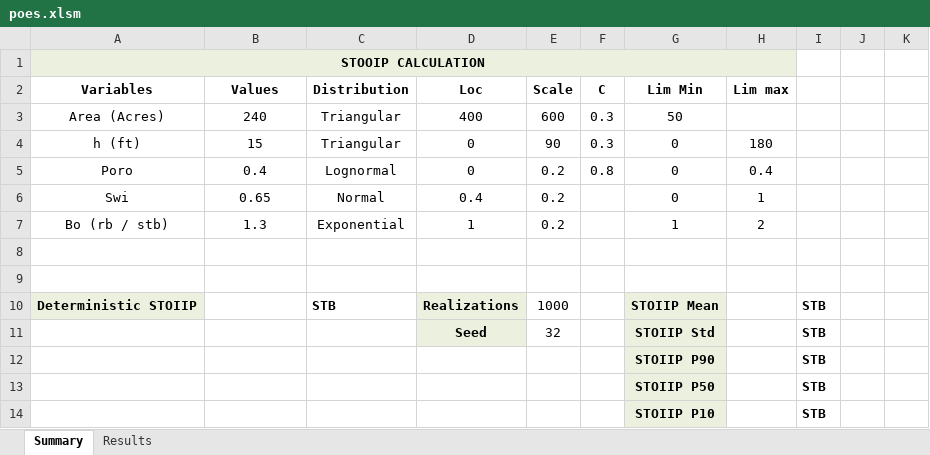
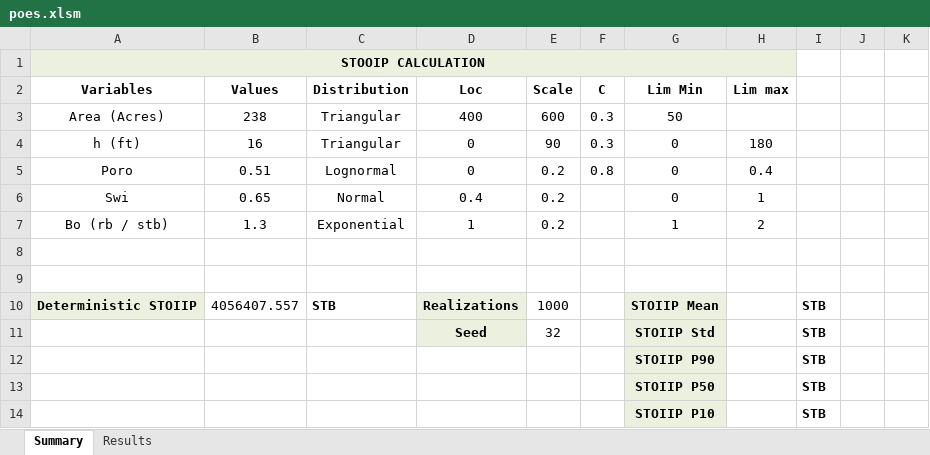
Before and after one commit to FreddyEcu-Ch/Soft-Oil, an Excel workbook: poes/controller/poes.xlsm, sheet Summary, drawn as a sheet; values as stored, in another font and other column widths than the file's, no borders; charts and pictures not drawn; the diff names each change by its address in the sheet, - before the commit and + after, or states it on an @@ line.

```diff
--- a/poes/controller/poes.xlsm (sheet Summary)
+++ b/poes/controller/poes.xlsm (sheet Summary)
-B3 (Values): 240
+B3 (Values): 238
-B4 (Values): 15
+B4 (Values): 16
-B5 (Values): 0.4
+B5 (Values): 0.51
-B10 (Values): (empty)
+B10 (Values): 4056407.557
```
Also changed, not shown: charts or pictures, 1 other file.
